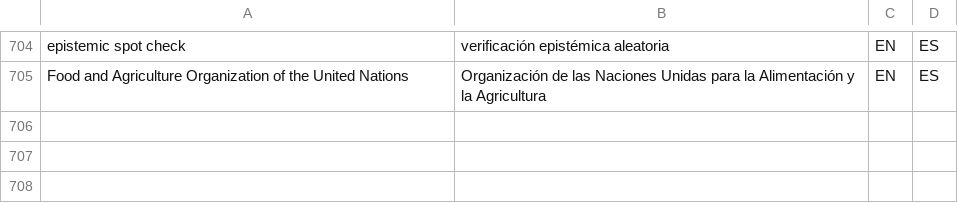
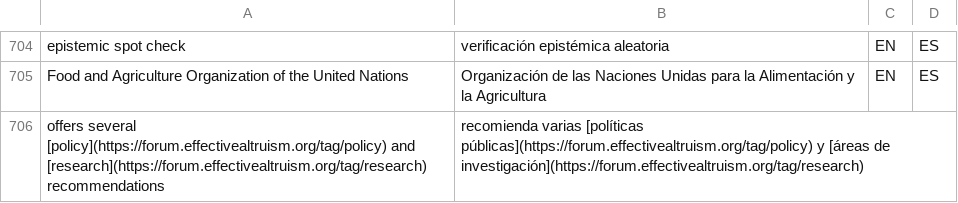
Before and after one commit to tlon-team/babel-refs, a CSV file: etc/Glossary.csv, drawn as a sheet; only a part is shown, gaps mark what is left out.

Commit message:
Move entry to Glossary.csv (mistakenly added to Correspondence.csv)

```diff
--- a/etc/Glossary.csv
+++ b/etc/Glossary.csv
@@ -705 +705,2 @@
 "Food and Agriculture Organization of the United Nations","Organización de las Naciones Unidas para la Alimentación y la Agricultura","EN","ES"
+"offers several [policy](https://forum.effectivealtruism.org/tag/policy) and [research](https://forum.effectivealtruism.org/tag/research) recommendations","recomienda varias [políticas públicas](https://forum.effectivealtruism.org/tag/policy) y [áreas de investigación](https://forum.effectivealtruism.org/tag/research)"
```
